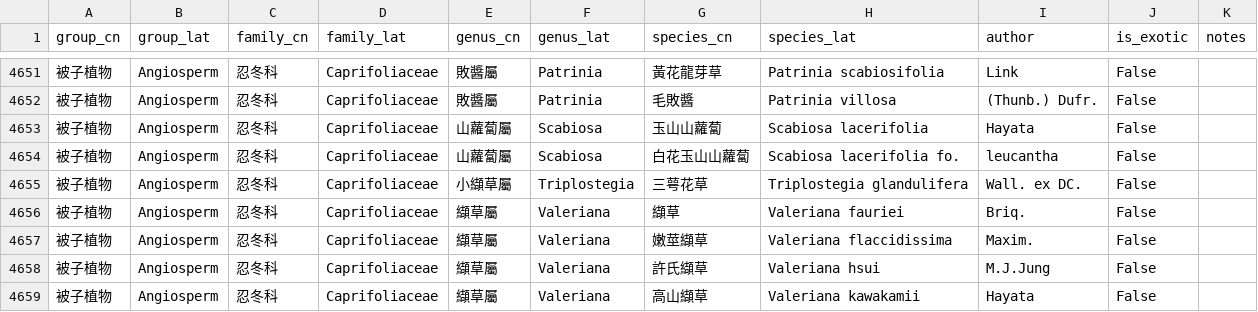
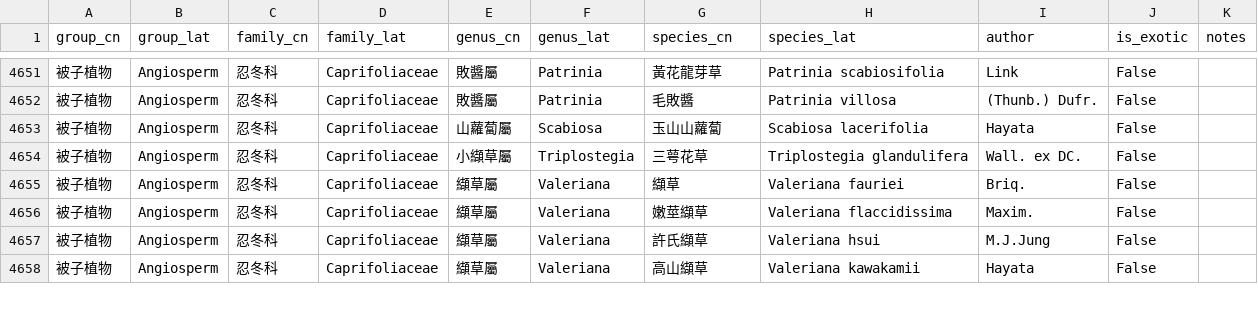
Before and after one commit to Bahamutzerox/taiwan-seed-plants, a CSV file: data/species.csv, drawn as a sheet; only a part is shown, gaps mark what is left out.

```diff
--- a/data/species.csv
+++ b/data/species.csv
@@ -4653,3 +4653,2 @@ group_cn,group_lat,family_cn,family_lat,genus_cn,genus_lat,species_cn,species_la
 被子植物,Angiosperm,忍冬科,Caprifoliaceae,山蘿蔔屬,Scabiosa,玉山山蘿蔔,Scabiosa lacerifolia,Hayata,False,
-被子植物,Angiosperm,忍冬科,Caprifoliaceae,山蘿蔔屬,Scabiosa,白花玉山山蘿蔔,Scabiosa lacerifolia fo.,leucantha,False,
 被子植物,Angiosperm,忍冬科,Caprifoliaceae,小纈草屬,Triplostegia,三萼花草,Triplostegia glandulifera,Wall. ex DC.,False,
```
